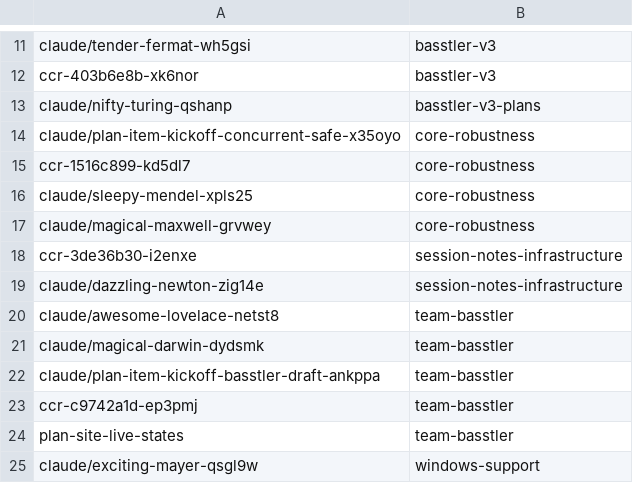
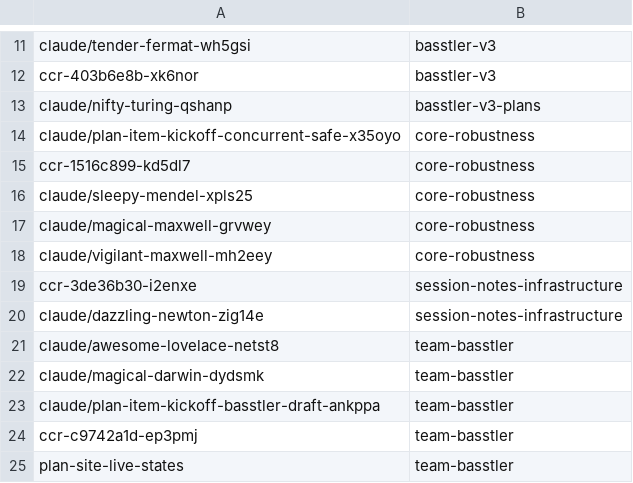
Before and after one commit to AbdelrhmanBassiouny/basstler, a TSV file: .claude/personal/plans/_generated/branch-index.tsv, drawn as a sheet; only a part is shown, gaps mark what is left out; the shorter side is filled out with more unchanged rows.

Commit message:
Update plan manifest for core-robustness

```diff
--- a/.claude/personal/plans/_generated/branch-index.tsv
+++ b/.claude/personal/plans/_generated/branch-index.tsv
@@ -17,2 +17,3 @@ claude/sleepy-mendel-xpls25	core-robustness
 claude/magical-maxwell-grvwey	core-robustness
+claude/vigilant-maxwell-mh2eey	core-robustness
 ccr-3de36b30-i2enxe	session-notes-infrastructure
```
Also changed, not shown: 1 other file.
